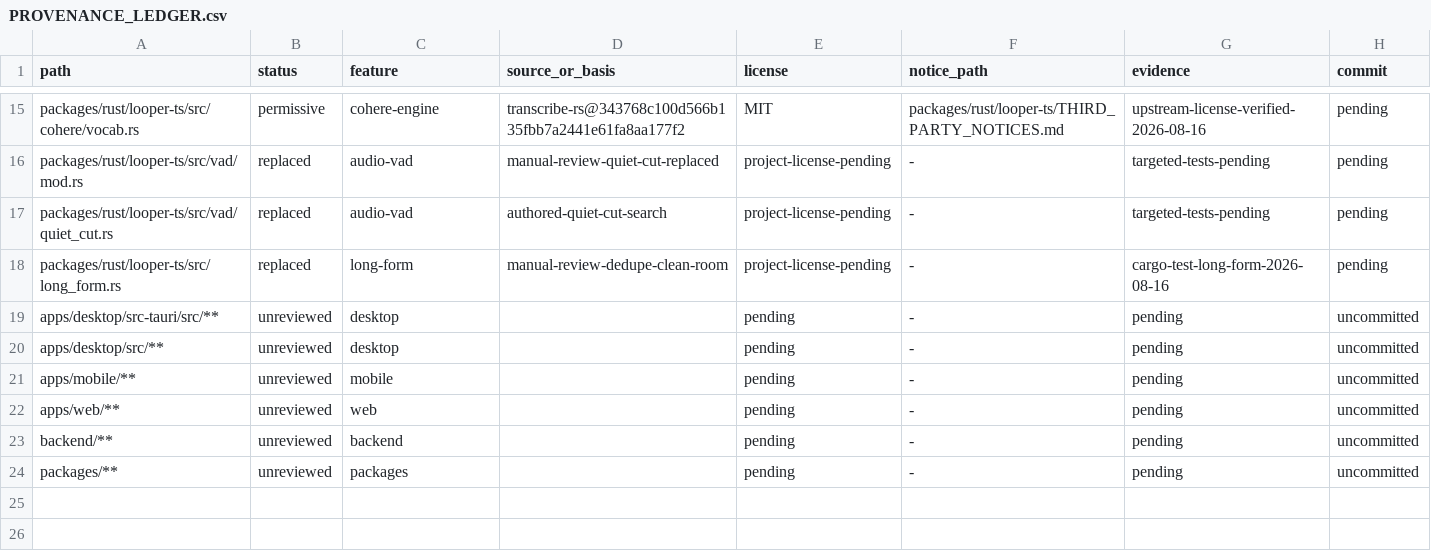
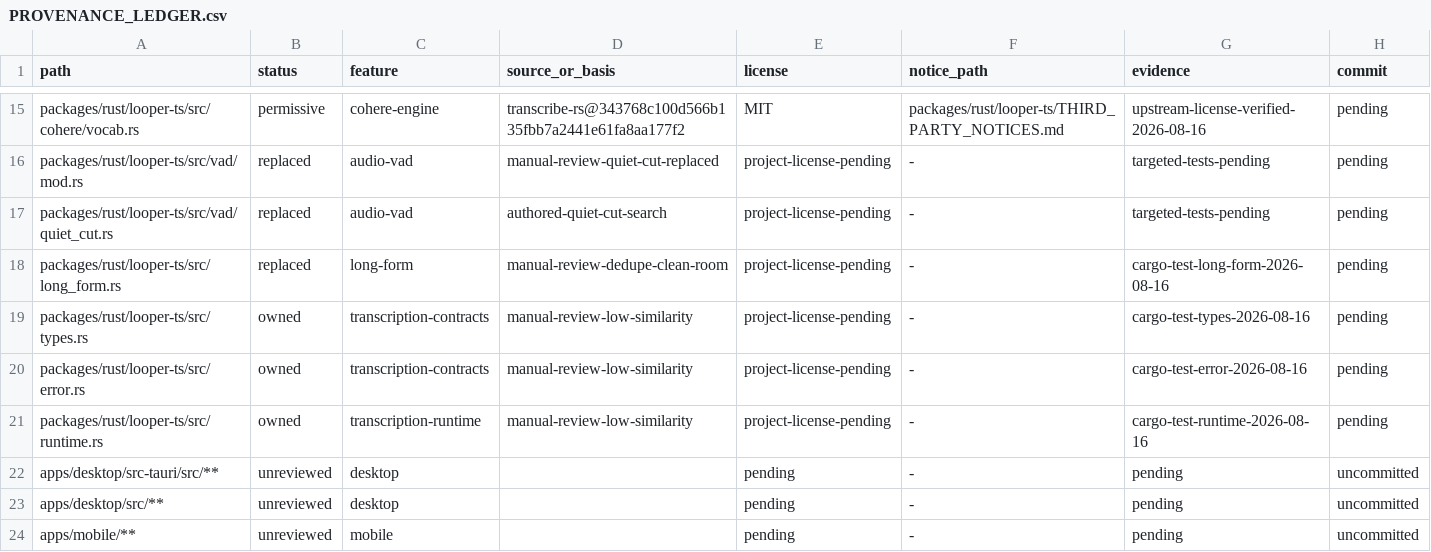
Before and after one commit to jamescardona11/looper, a CSV file: docs/rebuild/PROVENANCE_LEDGER.csv, drawn as a sheet; only a part is shown, gaps mark what is left out; the shorter side is filled out with more unchanged rows; the diff names each change by its address in the sheet, - before the commit and + after, or states it on an @@ line.

Commit message:
feat(transcription): add core model contracts

```diff
--- a/docs/rebuild/PROVENANCE_LEDGER.csv
+++ b/docs/rebuild/PROVENANCE_LEDGER.csv
+row 19: packages/rust/looper-ts/src/types.rs | owned | transcription-contracts | manual-review-low-similarity | project-license-pending | - | cargo-test-types-2026-08-16 | pending
+row 20: packages/rust/looper-ts/src/error.rs | owned | transcription-contracts | manual-review-low-similarity | project-license-pending | - | cargo-test-error-2026-08-16 | pending
+row 21: packages/rust/looper-ts/src/runtime.rs | owned | transcription-runtime | manual-review-low-similarity | project-license-pending | - | cargo-test-runtime-2026-08-16 | pending
```
Also changed, not shown: 3 other files.
